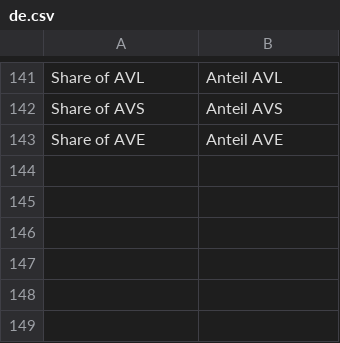
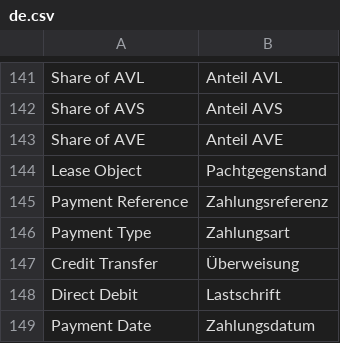
Before and after one commit to alyf-de/landa, a CSV file: landa/translations/de.csv, drawn as a sheet; only a part is shown, gaps mark what is left out; the diff names each change by its address in the sheet, - before the commit and + after, or states it on an @@ line.

Commit message:
feat(Lease Contract): additional fields
- Lease Object
- Payment Reference
- Payment Type
- Payment Date

```diff
--- a/landa/translations/de.csv
+++ b/landa/translations/de.csv
+row 144: Lease Object | Pachtgegenstand
+row 145: Payment Reference | Zahlungsreferenz
+row 146: Payment Type | Zahlungsart
+row 147: Credit Transfer | Überweisung
+row 148: Direct Debit | Lastschrift
+row 149: Payment Date | Zahlungsdatum
```
Also changed, not shown: 1 other file.
